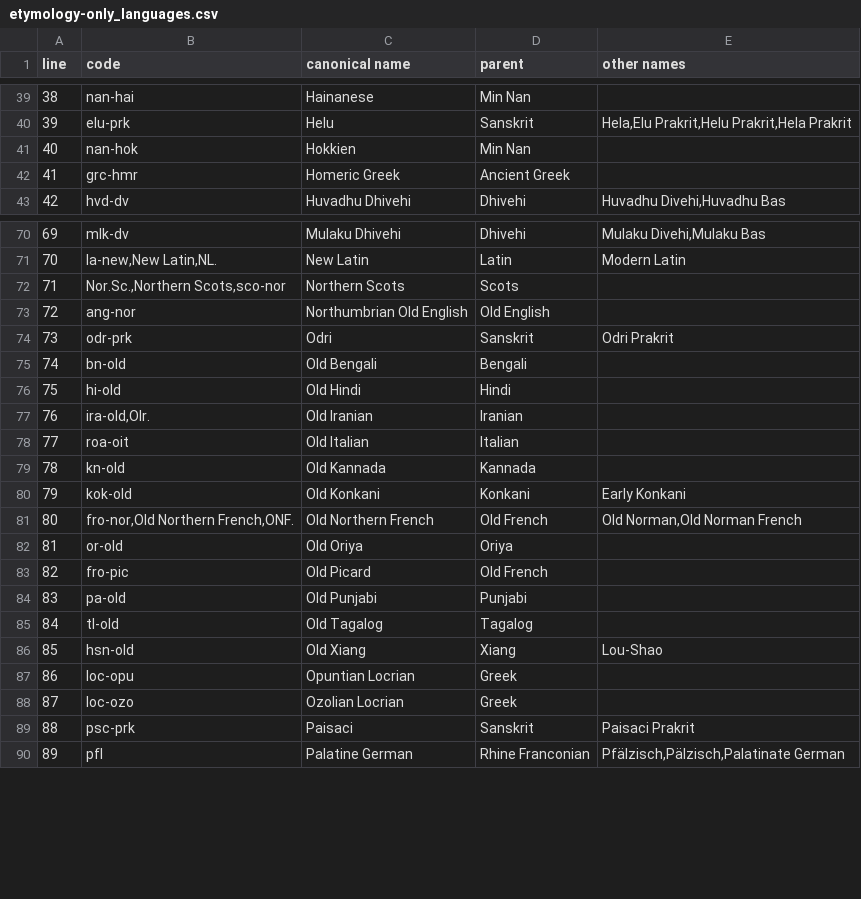
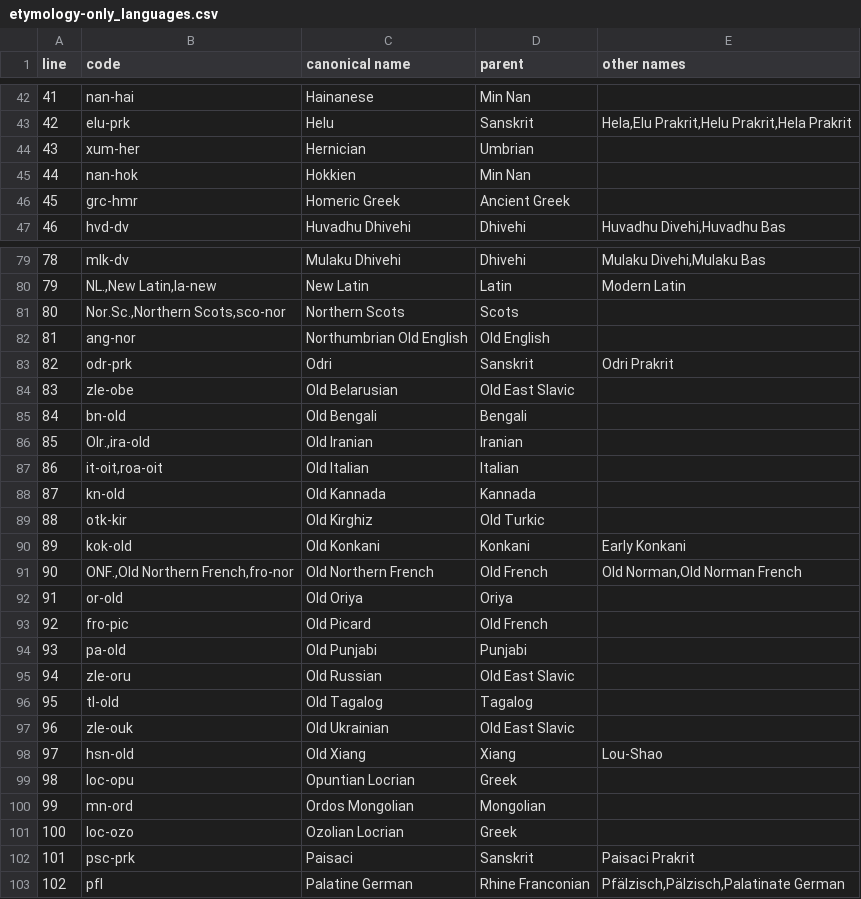
Before and after one commit to esterpantaleo/etymology, a CSV file: resources/data/etymology-only_languages.csv, drawn as a sheet; only a part is shown, gaps mark what is left out; removed rows and columns are numbered as before the commit, all else as after; the diff covers the shown part only; the diff names each change by its address in the sheet, - before the commit and + after, or states it on an @@ line.

```diff
--- a/resources/data/etymology-only_languages.csv
+++ b/resources/data/etymology-only_languages.csv
@@ column A (line) renumbered between rows 10 and 134 @@
+row 44: 43 | xum-her | Hernician | Umbrian
-B80 (code): la-new,New Latin,NL.
+B80 (code): NL.,New Latin,la-new
+row 84: 83 | zle-obe | Old Belarusian | Old East Slavic
-row 76: 75 | hi-old | Old Hindi | Hindi
-B86 (code): ira-old,OIr.
+B86 (code): OIr.,ira-old
-B87 (code): roa-oit
+B87 (code): it-oit,roa-oit
+row 89: 88 | otk-kir | Old Kirghiz | Old Turkic
-B91 (code): fro-nor,Old Northern French,ONF.
+B91 (code): ONF.,Old Northern French,fro-nor
+row 95: 94 | zle-oru | Old Russian | Old East Slavic
+row 97: 96 | zle-ouk | Old Ukrainian | Old East Slavic
+row 100: 99 | mn-ord | Ordos Mongolian | Mongolian
```
Also changed, not shown: 16 added rows, 2 removed rows, 4 moved rows and 18 edited cells elsewhere in this file, 2 other files.
